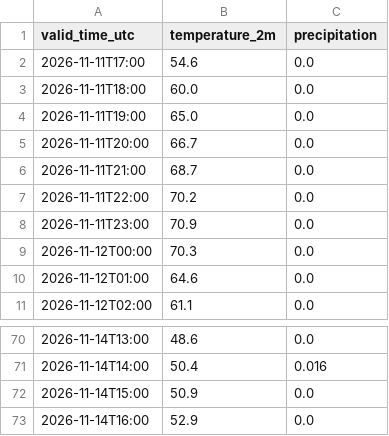
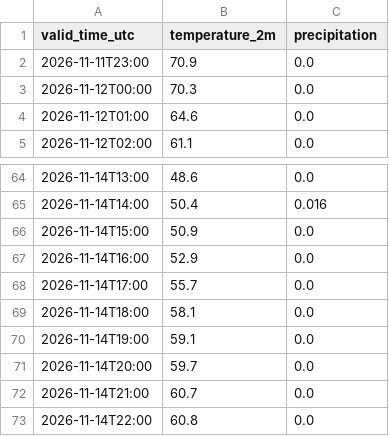
Before and after one commit to russomatt-wx/moraga-weather-graphics, a CSV file: hrrr-data/short_range.csv, drawn as a sheet; only a part is shown, gaps mark what is left out.

```diff
--- a/hrrr-data/short_range.csv
+++ b/hrrr-data/short_range.csv
@@ -1,8 +1,2 @@
 valid_time_utc,temperature_2m,precipitation
-2026-11-11T17:00,54.6,0.0
-2026-11-11T18:00,60.0,0.0
-2026-11-11T19:00,65.0,0.0
-2026-11-11T20:00,66.7,0.0
-2026-11-11T21:00,68.7,0.0
-2026-11-11T22:00,70.2,0.0
 2026-11-11T23:00,70.9,0.0
@@ -73 +67,7 @@ valid_time_utc,temperature_2m,precipitation
 2026-11-14T16:00,52.9,0.0
+2026-11-14T17:00,55.7,0.0
+2026-11-14T18:00,58.1,0.0
+2026-11-14T19:00,59.1,0.0
+2026-11-14T20:00,59.7,0.0
+2026-11-14T21:00,60.7,0.0
+2026-11-14T22:00,60.8,0.0
```
Also changed, not shown: 3 other files.
